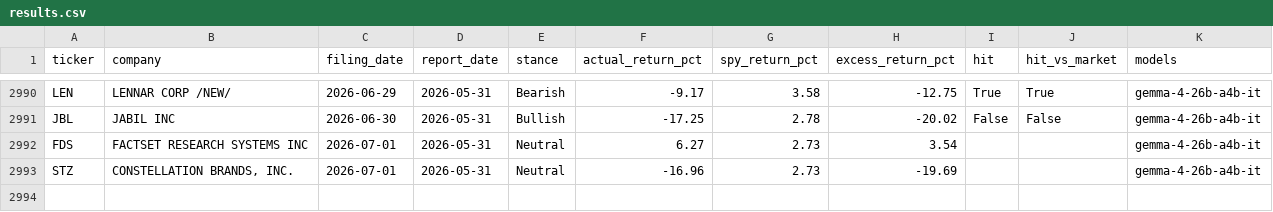
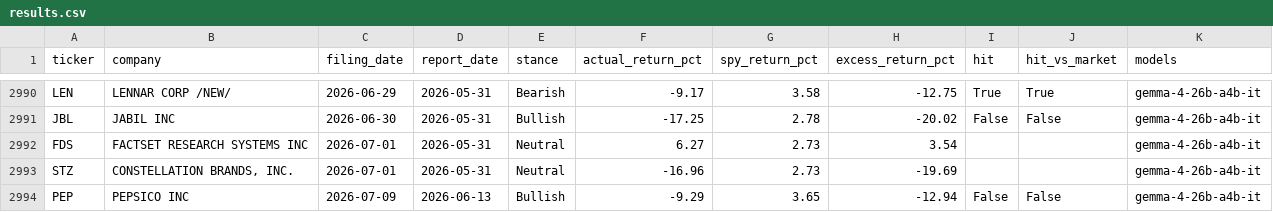
Before and after one commit to matthewginz/10q-equity-agent, a CSV file: docs/backtest/results.csv, drawn as a sheet; only a part is shown, gaps mark what is left out.

```diff
--- a/docs/backtest/results.csv
+++ b/docs/backtest/results.csv
@@ -2993 +2993,2 @@ FDS,FACTSET RESEARCH SYSTEMS INC,2026-07-01,2026-05-31,Neutral,6.27,2.73,3.54,,,
 STZ,"CONSTELLATION BRANDS, INC.",2026-07-01,2026-05-31,Neutral,-16.96,2.73,-19.69,,,gemma-4-26b-a4b-it
+PEP,PEPSICO INC,2026-07-09,2026-06-13,Bullish,-9.29,3.65,-12.94,False,False,gemma-4-26b-a4b-it
```
Also changed, not shown: docs/backtest/analyst_comparison.csv, 2 other files.
